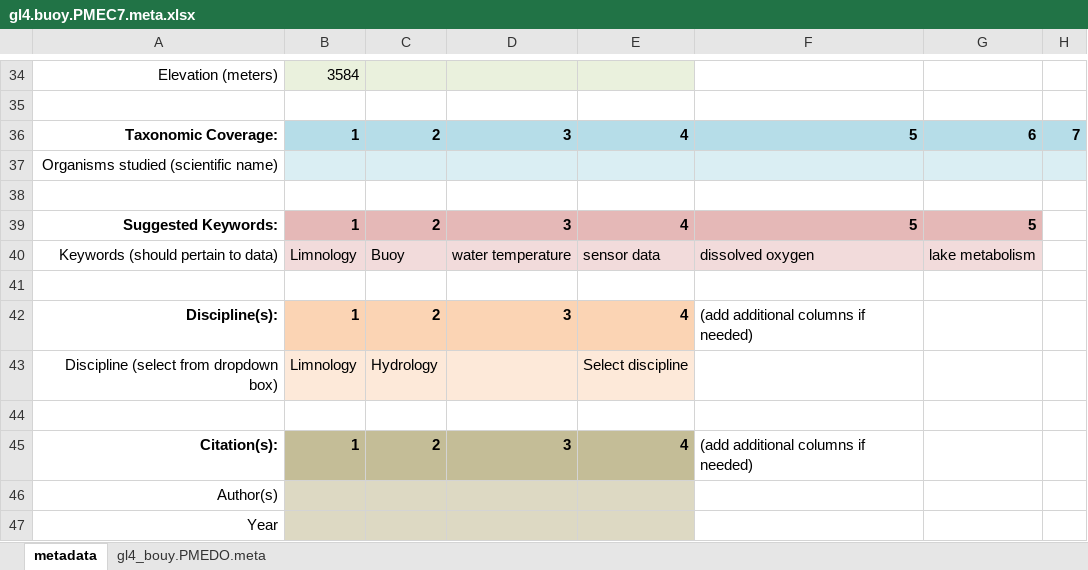
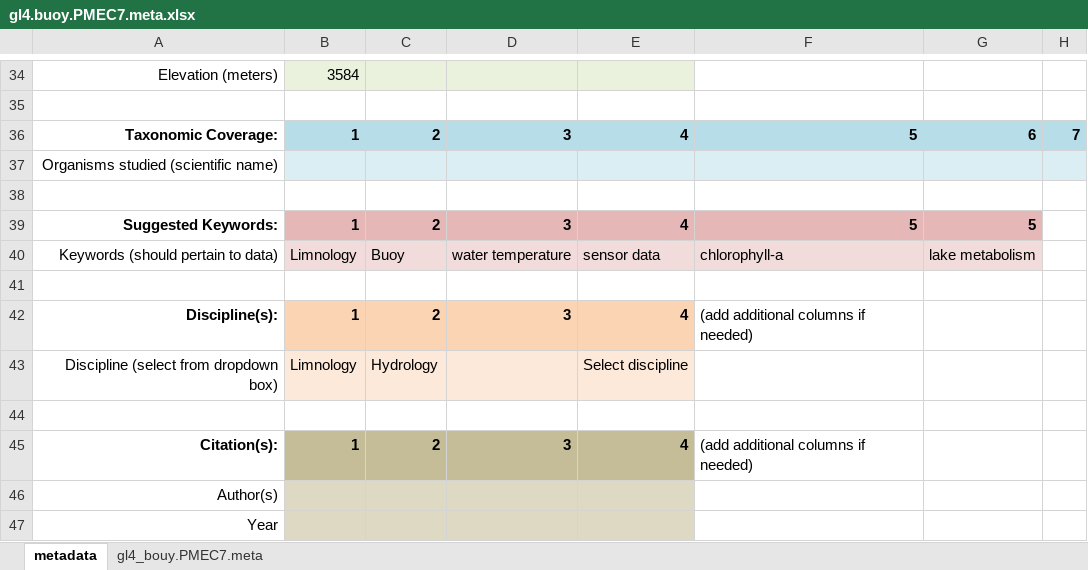
Before and after one commit to kellyloria/GL4_buoy_QAQC, an Excel workbook: gl4.buoy.PMEC7.meta.xlsx, sheet metadata, drawn as a sheet; only a part is shown, gaps mark what is left out; values as stored, in another font and other column widths than the file's, no borders; charts and pictures not drawn; the diff names each change by its address in the sheet, - before the commit and + after, or states it on an @@ line.

```diff
--- a/gl4.buoy.PMEC7.meta.xlsx (sheet metadata)
+++ b/gl4.buoy.PMEC7.meta.xlsx (sheet metadata)
-sheet tab: gl4_bouy.PMEDO.meta
+sheet tab: gl4_bouy.PMEC7.meta
-F40: dissolved oxygen
+F40: chlorophyll-a
```
Also changed, not shown: sheet gl4_bouy.PMEC7.meta, gl4.buoy.PMEDO.meta.xlsx, 9 other files.
